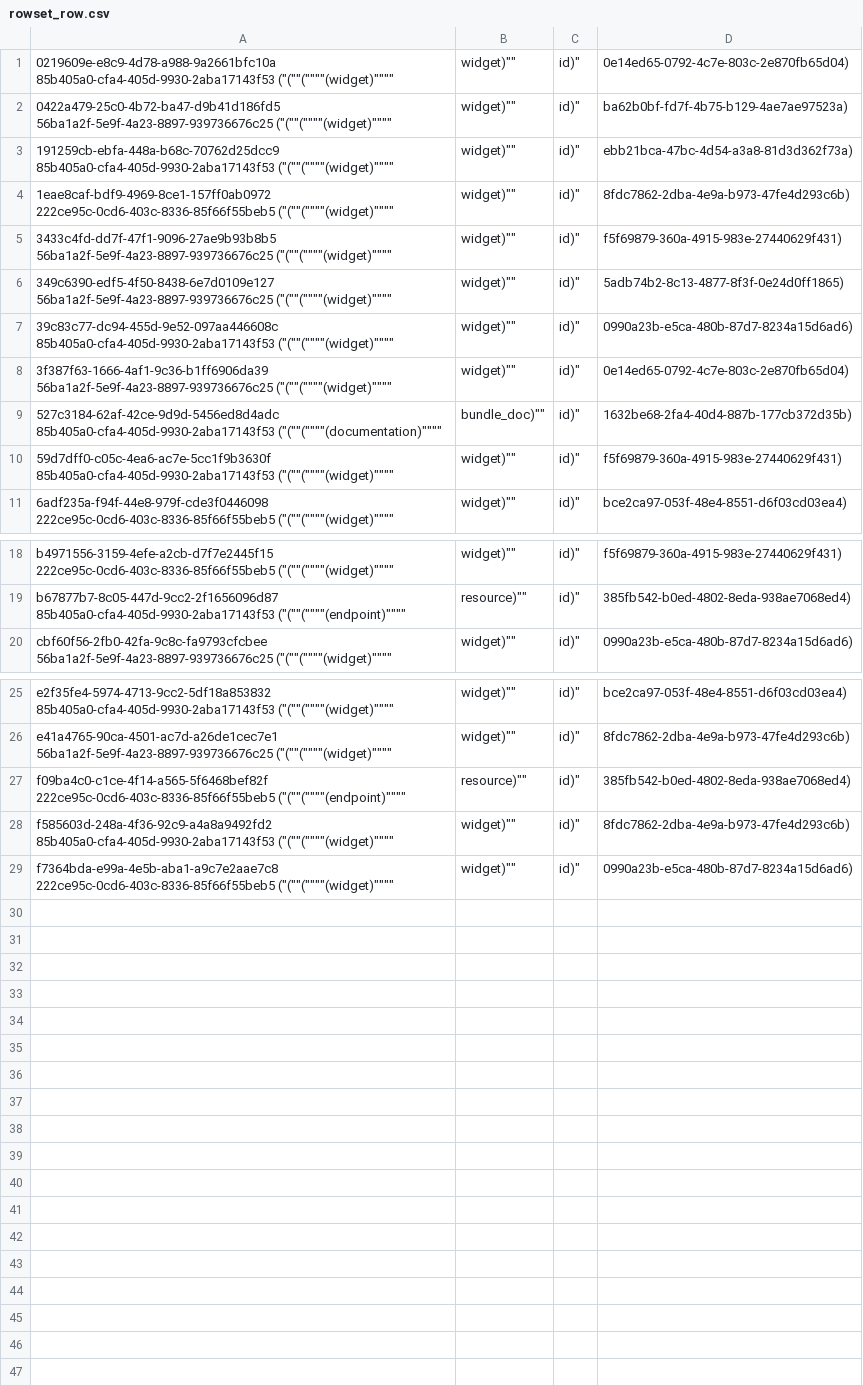
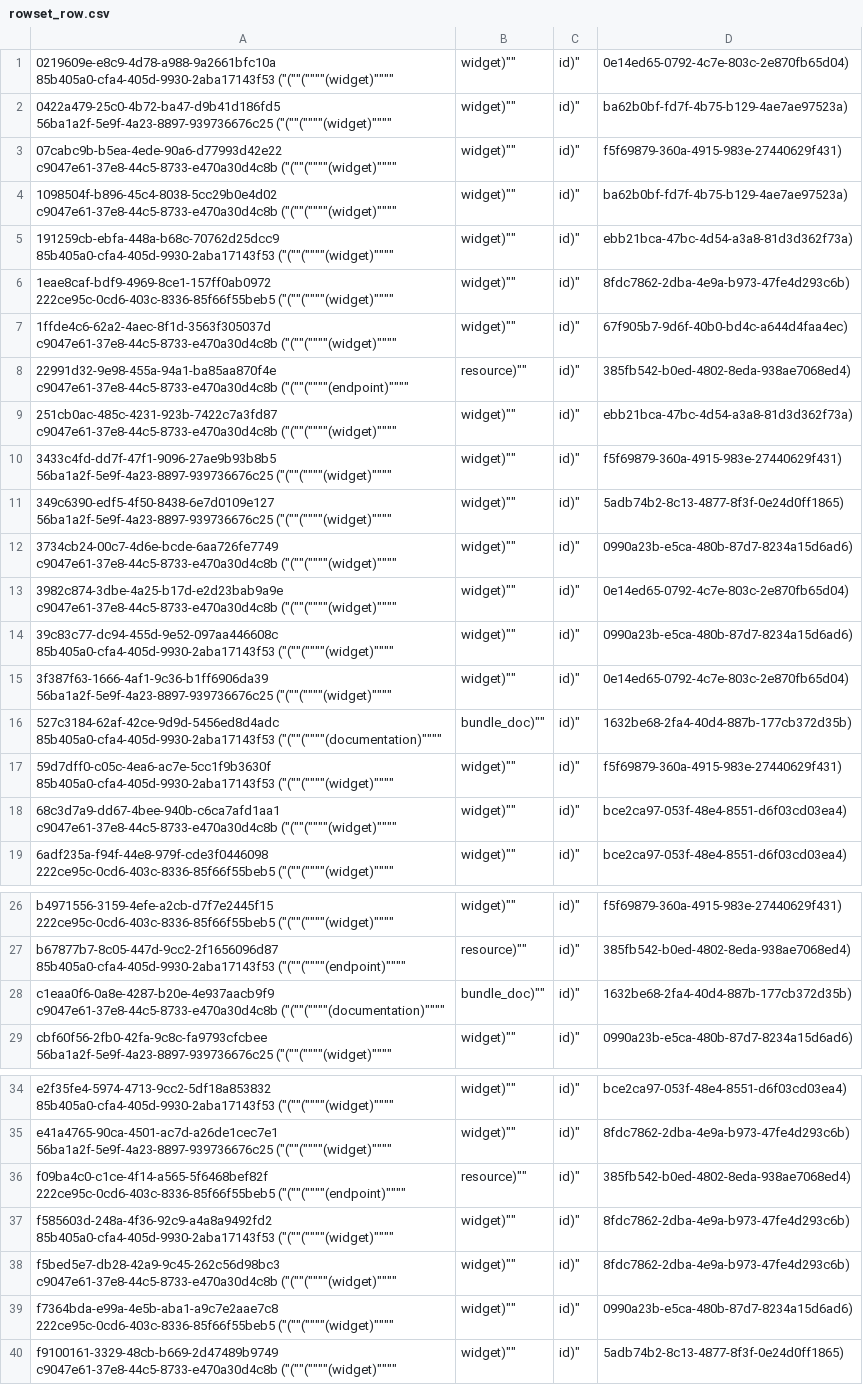
Before and after one commit to aquametalabs/aquameta, a CSV file: bundles/org.aquameta.core.bootloader/rowset_row.csv, drawn as a sheet; only a part is shown, gaps mark what is left out.

Commit message:
export of bootloader's latest ui bundle

```diff
--- a/bundles/org.aquameta.core.bootloader/rowset_row.csv
+++ b/bundles/org.aquameta.core.bootloader/rowset_row.csv
@@ -2,6 +2,13 @@
 0422a479-25c0-4b72-ba47-d9b41d186fd5	56ba1a2f-5e9f-4a23-8897-939736676c25	("(""(""""(widget)"""",widget)"",id)",ba62b0bf-fd7f-4b75-b129-4ae7ae97523a)
+07cabc9b-b5ea-4ede-90a6-d77993d42e22	c9047e61-37e8-44c5-8733-e470a30d4c8b	("(""(""""(widget)"""",widget)"",id)",f5f69879-360a-4915-983e-27440629f431)
+1098504f-b896-45c4-8038-5cc29b0e4d02	c9047e61-37e8-44c5-8733-e470a30d4c8b	("(""(""""(widget)"""",widget)"",id)",ba62b0bf-fd7f-4b75-b129-4ae7ae97523a)
 191259cb-ebfa-448a-b68c-70762d25dcc9	85b405a0-cfa4-405d-9930-2aba17143f53	("(""(""""(widget)"""",widget)"",id)",ebb21bca-47bc-4d54-a3a8-81d3d362f73a)
 1eae8caf-bdf9-4969-8ce1-157ff0ab0972	222ce95c-0cd6-403c-8336-85f66f55beb5	("(""(""""(widget)"""",widget)"",id)",8fdc7862-2dba-4e9a-b973-47fe4d293c6b)
+1ffde4c6-62a2-4aec-8f1d-3563f305037d	c9047e61-37e8-44c5-8733-e470a30d4c8b	("(""(""""(widget)"""",widget)"",id)",67f905b7-9d6f-40b0-bd4c-a644d4faa4ec)
+22991d32-9e98-455a-94a1-ba85aa870f4e	c9047e61-37e8-44c5-8733-e470a30d4c8b	("(""(""""(endpoint)"""",resource)"",id)",385fb542-b0ed-4802-8eda-938ae7068ed4)
+251cb0ac-485c-4231-923b-7422c7a3fd87	c9047e61-37e8-44c5-8733-e470a30d4c8b	("(""(""""(widget)"""",widget)"",id)",ebb21bca-47bc-4d54-a3a8-81d3d362f73a)
 3433c4fd-dd7f-47f1-9096-27ae9b93b8b5	56ba1a2f-5e9f-4a23-8897-939736676c25	("(""(""""(widget)"""",widget)"",id)",f5f69879-360a-4915-983e-27440629f431)
 349c6390-edf5-4f50-8438-6e7d0109e127	56ba1a2f-5e9f-4a23-8897-939736676c25	("(""(""""(widget)"""",widget)"",id)",5adb74b2-8c13-4877-8f3f-0e24d0ff1865)
+3734cb24-00c7-4d6e-bcde-6aa726fe7749	c9047e61-37e8-44c5-8733-e470a30d4c8b	("(""(""""(widget)"""",widget)"",id)",0990a23b-e5ca-480b-87d7-8234a15d6ad6)
+3982c874-3dbe-4a25-b17d-e2d23bab9a9e	c9047e61-37e8-44c5-8733-e470a30d4c8b	("(""(""""(widget)"""",widget)"",id)",0e14ed65-0792-4c7e-803c-2e870fb65d04)
 39c83c77-dc94-455d-9e52-097aa446608c	85b405a0-cfa4-405d-9930-2aba17143f53	("(""(""""(widget)"""",widget)"",id)",0990a23b-e5ca-480b-87d7-8234a15d6ad6)
@@ -10,2 +17,3 @@
 59d7dff0-c05c-4ea6-ac7e-5cc1f9b3630f	85b405a0-cfa4-405d-9930-2aba17143f53	("(""(""""(widget)"""",widget)"",id)",f5f69879-360a-4915-983e-27440629f431)
+68c3d7a9-dd67-4bee-940b-c6ca7afd1aa1	c9047e61-37e8-44c5-8733-e470a30d4c8b	("(""(""""(widget)"""",widget)"",id)",bce2ca97-053f-48e4-8551-d6f03cd03ea4)
 6adf235a-f94f-44e8-979f-cde3f0446098	222ce95c-0cd6-403c-8336-85f66f55beb5	("(""(""""(widget)"""",widget)"",id)",bce2ca97-053f-48e4-8551-d6f03cd03ea4)
@@ -19,2 +27,3 @@ b4971556-3159-4efe-a2cb-d7f7e2445f15	222ce95c-0cd6-403c-8336-85f66f55beb5	("(""(
 b67877b7-8c05-447d-9cc2-2f1656096d87	85b405a0-cfa4-405d-9930-2aba17143f53	("(""(""""(endpoint)"""",resource)"",id)",385fb542-b0ed-4802-8eda-938ae7068ed4)
+c1eaa0f6-0a8e-4287-b20e-4e937aacb9f9	c9047e61-37e8-44c5-8733-e470a30d4c8b	("(""(""""(documentation)"""",bundle_doc)"",id)",1632be68-2fa4-40d4-887b-177cb372d35b)
 cbf60f56-2fb0-42fa-9c8c-fa9793cfcbee	56ba1a2f-5e9f-4a23-8897-939736676c25	("(""(""""(widget)"""",widget)"",id)",0990a23b-e5ca-480b-87d7-8234a15d6ad6)
@@ -28,2 +37,4 @@ f09ba4c0-c1ce-4f14-a565-5f6468bef82f	222ce95c-0cd6-403c-8336-85f66f55beb5	("(""(
 f585603d-248a-4f36-92c9-a4a8a9492fd2	85b405a0-cfa4-405d-9930-2aba17143f53	("(""(""""(widget)"""",widget)"",id)",8fdc7862-2dba-4e9a-b973-47fe4d293c6b)
+f5bed5e7-db28-42a9-9c45-262c56d98bc3	c9047e61-37e8-44c5-8733-e470a30d4c8b	("(""(""""(widget)"""",widget)"",id)",8fdc7862-2dba-4e9a-b973-47fe4d293c6b)
 f7364bda-e99a-4e5b-aba1-a9c7e2aae7c8	222ce95c-0cd6-403c-8336-85f66f55beb5	("(""(""""(widget)"""",widget)"",id)",0990a23b-e5ca-480b-87d7-8234a15d6ad6)
+f9100161-3329-48cb-b669-2d47489b9749	c9047e61-37e8-44c5-8733-e470a30d4c8b	("(""(""""(widget)"""",widget)"",id)",5adb74b2-8c13-4877-8f3f-0e24d0ff1865)
```
Also changed, not shown: bundles/org.aquameta.core.bootloader/commit.csv, 2 other files.
